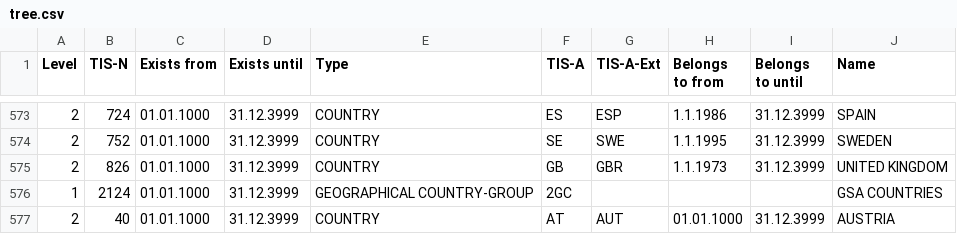
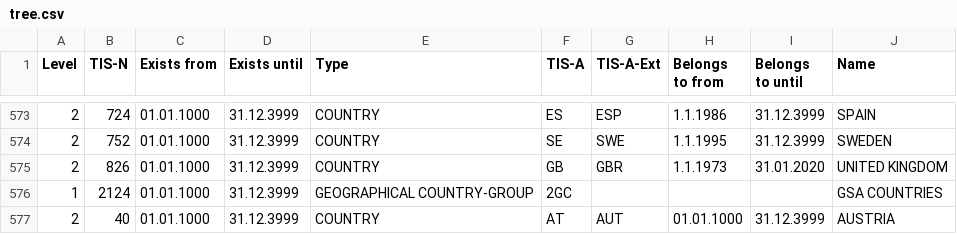
Before and after one commit to musicmetadata/territories, a CSV file: music_metadata/territories/tree.csv, drawn as a sheet; only a part is shown, gaps mark what is left out.

```diff
--- a/music_metadata/territories/tree.csv
+++ b/music_metadata/territories/tree.csv
@@ -574,3 +574,3 @@ Level,TIS-N,Exists from,Exists until,Type,TIS-A,TIS-A-Ext,Belongs to from,Belong
 2,752,01.01.1000,31.12.3999,COUNTRY,SE,SWE,1.1.1995,31.12.3999,SWEDEN
-2,826,01.01.1000,31.12.3999,COUNTRY,GB,GBR,1.1.1973,31.12.3999,UNITED KINGDOM
+2,826,01.01.1000,31.12.3999,COUNTRY,GB,GBR,1.1.1973,31.01.2020,UNITED KINGDOM
 1,2124,01.01.1000,31.12.3999,GEOGRAPHICAL COUNTRY-GROUP,2GC,,,,GSA COUNTRIES
```
Also changed, not shown: 1 other file.
